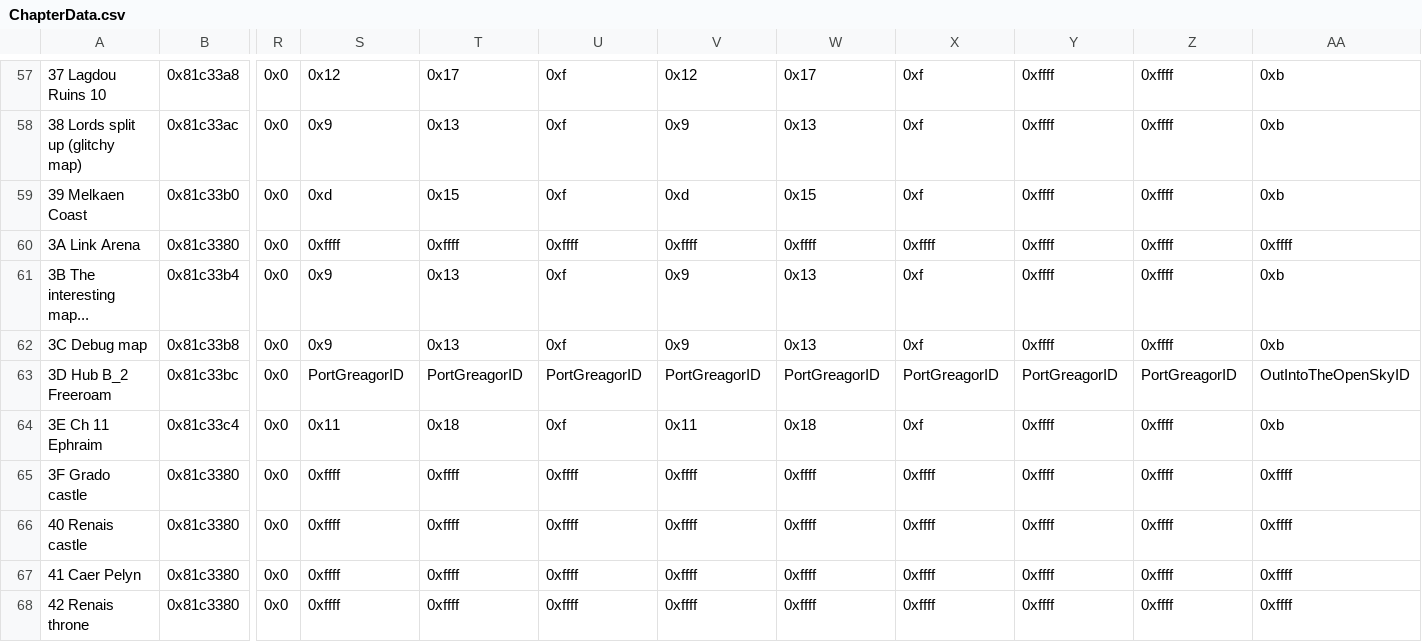
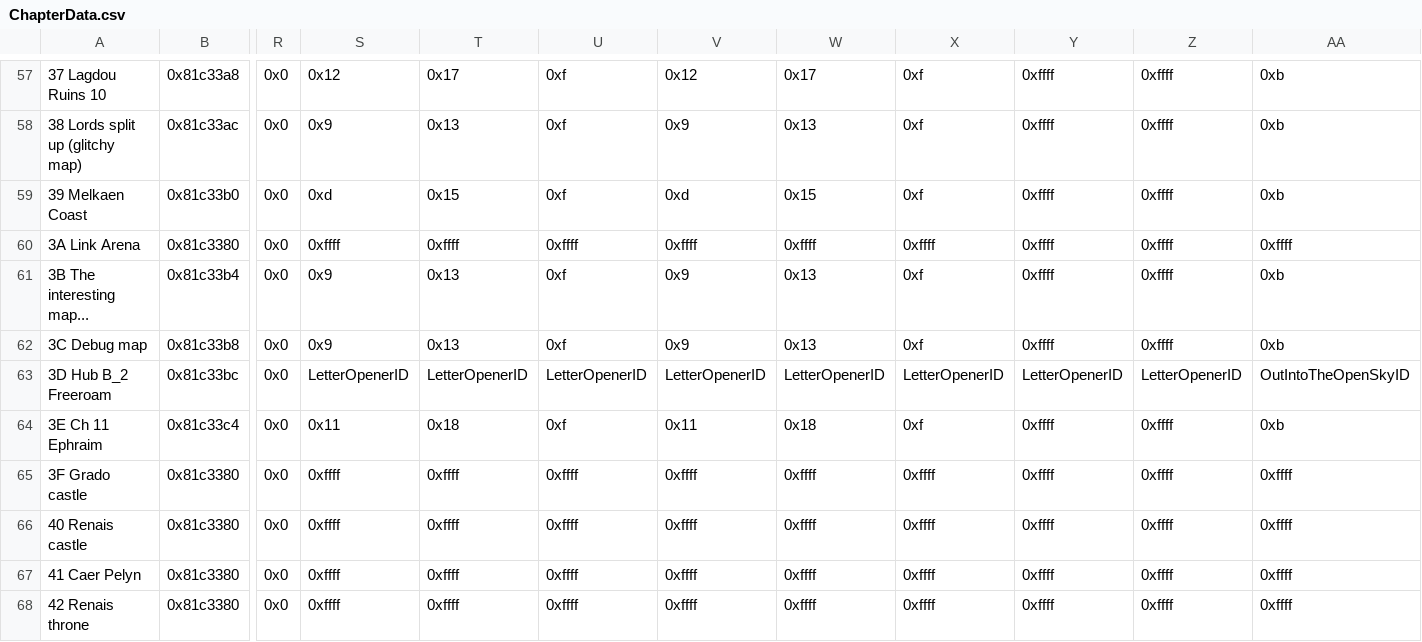
Before and after one commit to sme23/SkillSystem_FE8, a CSV file: Tables/NightmareModules/ChapterData/ChapterData.csv, drawn as a sheet; only a part is shown, gaps mark what is left out; the diff names each change by its address in the sheet, - before the commit and + after, or states it on an @@ line.

```diff
--- a/Tables/NightmareModules/ChapterData/ChapterData.csv
+++ b/Tables/NightmareModules/ChapterData/ChapterData.csv
-S63: PortGreagorID
+S63: LetterOpenerID
-T63: PortGreagorID
+T63: LetterOpenerID
-U63: PortGreagorID
+U63: LetterOpenerID
-V63: PortGreagorID
+V63: LetterOpenerID
-W63: PortGreagorID
+W63: LetterOpenerID
-X63: PortGreagorID
+X63: LetterOpenerID
-Y63: PortGreagorID
+Y63: LetterOpenerID
-Z63: PortGreagorID
+Z63: LetterOpenerID
```
Also changed, not shown: Tables/NightmareModules/CharactersClasses/CharacterTable.csv, Tables/NightmareModules/CharactersClasses/ClassTable.csv, 57 other files.
